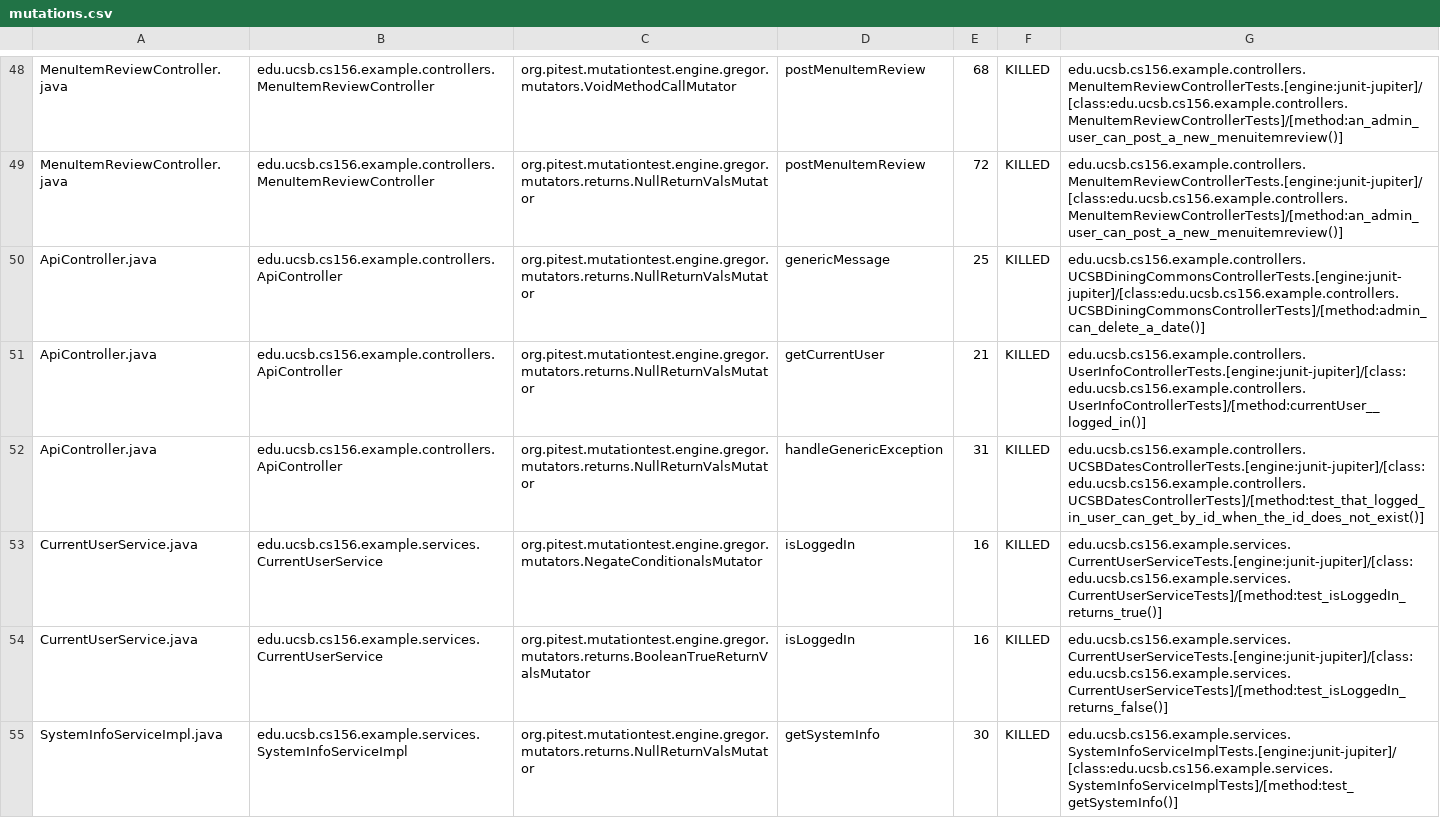
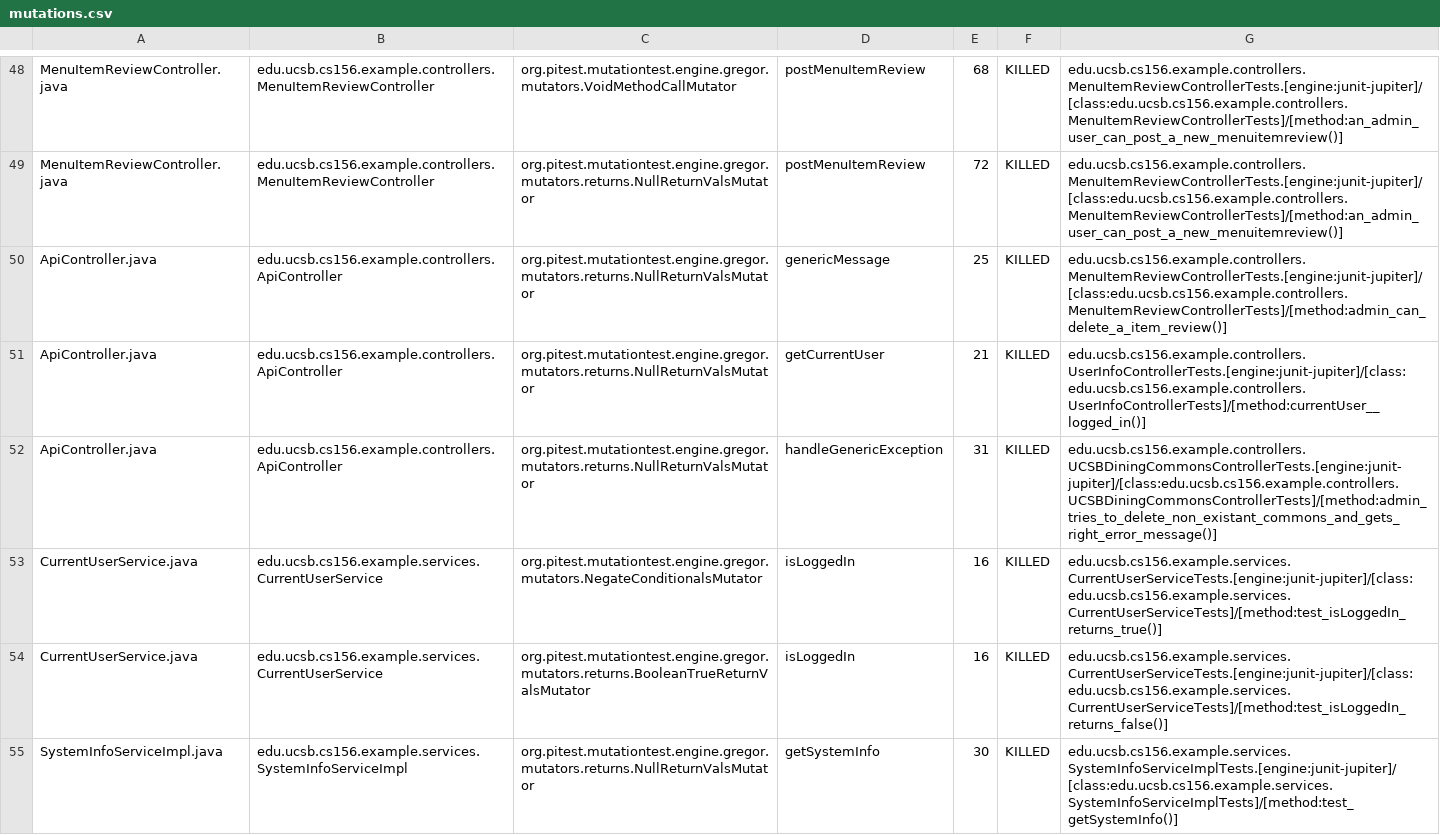
Before and after one commit to ucsb-cs156-f23/team02-f23-6pm-3, a CSV file: prs/62/pitest/mutations.csv, drawn as a sheet; only a part is shown, gaps mark what is left out.

Commit message:
Deploying to gh-pages from @ ucsb-cs156-f23/team02-f23-6pm-3@a1ba730340c72e375a28d2a9b8aeb79e1a1b64ec 🚀

```diff
--- a/prs/62/pitest/mutations.csv
+++ b/prs/62/pitest/mutations.csv
@@ -49,5 +49,5 @@ MenuItemReviewController.java,edu.ucsb.cs156.example.controllers.MenuItemReviewC
 MenuItemReviewController.java,edu.ucsb.cs156.example.controllers.MenuItemReviewController,org.pitest.mutationtest.engine.gregor.mutators.returns.NullReturnValsMutator,postMenuItemReview,72,KILLED,edu.ucsb.cs156.example.controllers.MenuItemReviewControllerTests.[engine:junit-jupiter]/[class:edu.ucsb.cs156.example.controllers.MenuItemReviewControllerTests]/[method:an_admin_user_can_post_a_new_menuitemreview()]
-ApiController.java,edu.ucsb.cs156.example.controllers.ApiController,org.pitest.mutationtest.engine.gregor.mutators.returns.NullReturnValsMutator,genericMessage,25,KILLED,edu.ucsb.cs156.example.controllers.UCSBDiningCommonsControllerTests.[engine:junit-jupiter]/[class:edu.ucsb.cs156.example.controllers.UCSBDiningCommonsControllerTests]/[method:admin_can_delete_a_date()]
+ApiController.java,edu.ucsb.cs156.example.controllers.ApiController,org.pitest.mutationtest.engine.gregor.mutators.returns.NullReturnValsMutator,genericMessage,25,KILLED,edu.ucsb.cs156.example.controllers.MenuItemReviewControllerTests.[engine:junit-jupiter]/[class:edu.ucsb.cs156.example.controllers.MenuItemReviewControllerTests]/[method:admin_can_delete_a_item_review()]
 ApiController.java,edu.ucsb.cs156.example.controllers.ApiController,org.pitest.mutationtest.engine.gregor.mutators.returns.NullReturnValsMutator,getCurrentUser,21,KILLED,edu.ucsb.cs156.example.controllers.UserInfoControllerTests.[engine:junit-jupiter]/[class:edu.ucsb.cs156.example.controllers.UserInfoControllerTests]/[method:currentUser__logged_in()]
-ApiController.java,edu.ucsb.cs156.example.controllers.ApiController,org.pitest.mutationtest.engine.gregor.mutators.returns.NullReturnValsMutator,handleGenericException,31,KILLED,edu.ucsb.cs156.example.controllers.UCSBDatesControllerTests.[engine:junit-jupiter]/[class:edu.ucsb.cs156.example.controllers.UCSBDatesControllerTests]/[method:test_that_logged_in_user_can_get_by_id_when_the_id_does_not_exist()]
+ApiController.java,edu.ucsb.cs156.example.controllers.ApiController,org.pitest.mutationtest.engine.gregor.mutators.returns.NullReturnValsMutator,handleGenericException,31,KILLED,edu.ucsb.cs156.example.controllers.UCSBDiningCommonsControllerTests.[engine:junit-jupiter]/[class:edu.ucsb.cs156.example.controllers.UCSBDiningCommonsControllerTests]/[method:admin_tries_to_delete_non_existant_commons_and_gets_right_error_message()]
 CurrentUserService.java,edu.ucsb.cs156.example.services.CurrentUserService,org.pitest.mutationtest.engine.gregor.mutators.NegateConditionalsMutator,isLoggedIn,16,KILLED,edu.ucsb.cs156.example.services.CurrentUserServiceTests.[engine:junit-jupiter]/[class:edu.ucsb.cs156.example.services.CurrentUserServiceTests]/[method:test_isLoggedIn_returns_true()]
```
Also changed, not shown: 12 other files.
